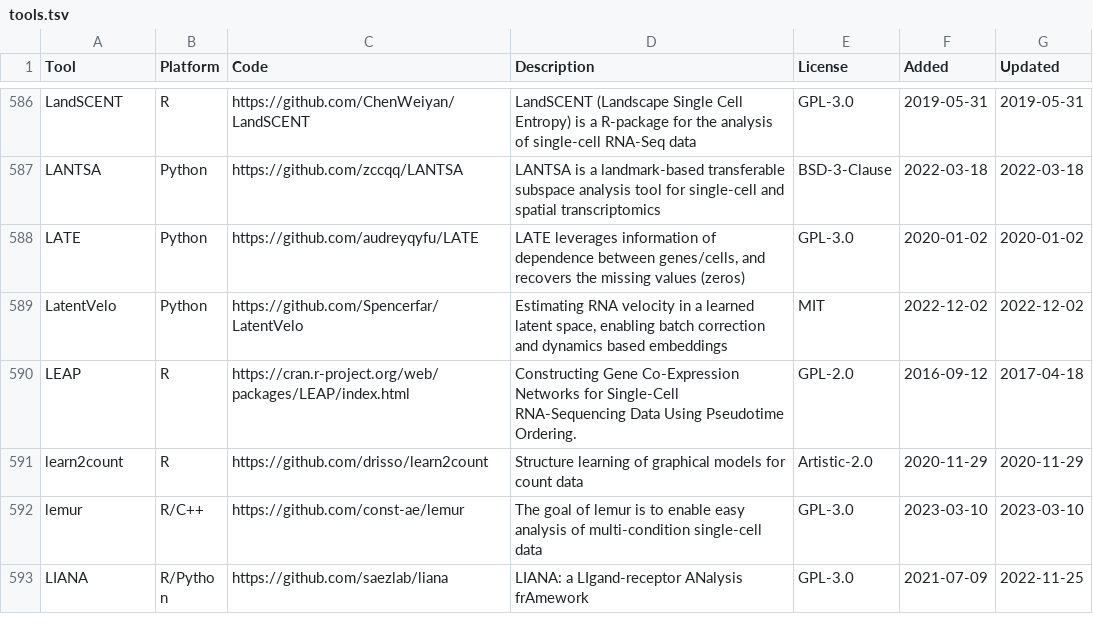
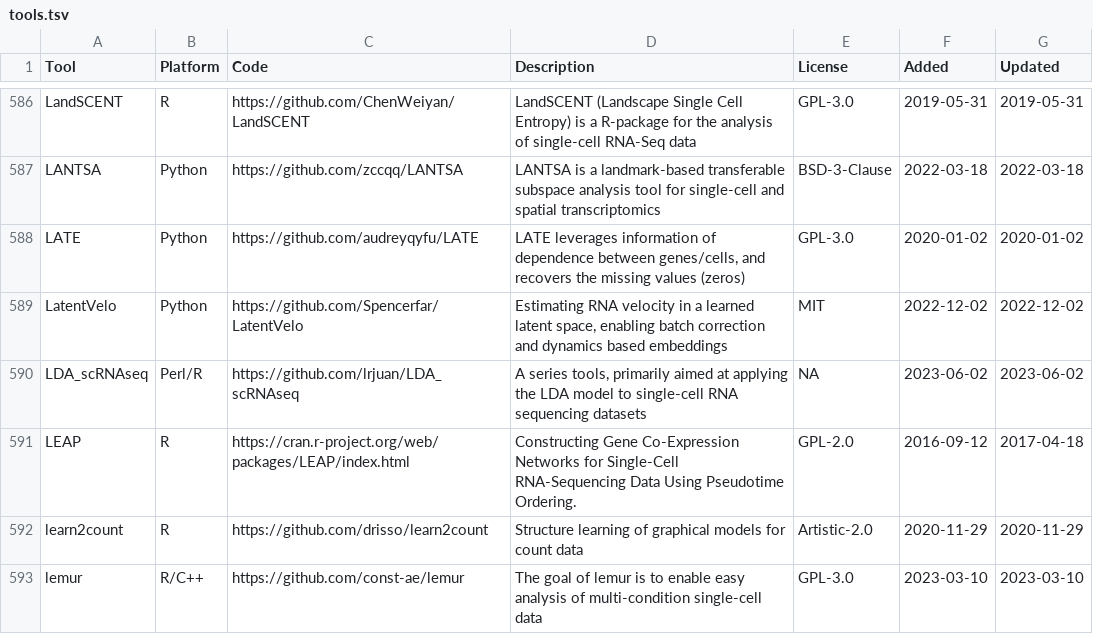
Before and after one commit to scRNA-tools/scRNA-tools, a TSV file: database/tools.tsv, drawn as a sheet; only a part is shown, gaps mark what is left out; the shorter side is filled out with more unchanged rows; the diff names each change by its address in the sheet, - before the commit and + after, or states it on an @@ line.

Commit message:
New tool: LDA_scRNAseq
A series of tools, primarily aimed at applying the LDA model to single-cell RNA sequencing datasets

https://www.scrna-tools.org/tools#LDA_scRNAseq

```diff
--- a/database/tools.tsv
+++ b/database/tools.tsv
+row 590: LDA_scRNAseq | Perl/R | https://github.com/lrjuan/LDA_scRNAseq | A series tools, primarily aimed at applying the LDA model to single-cell RNA sequencing datasets | NA | 2023-06-02 | 2023-06-02
```
Also changed, not shown: database/categories-idx.tsv, database/doi-idx.tsv, 2 other files.
